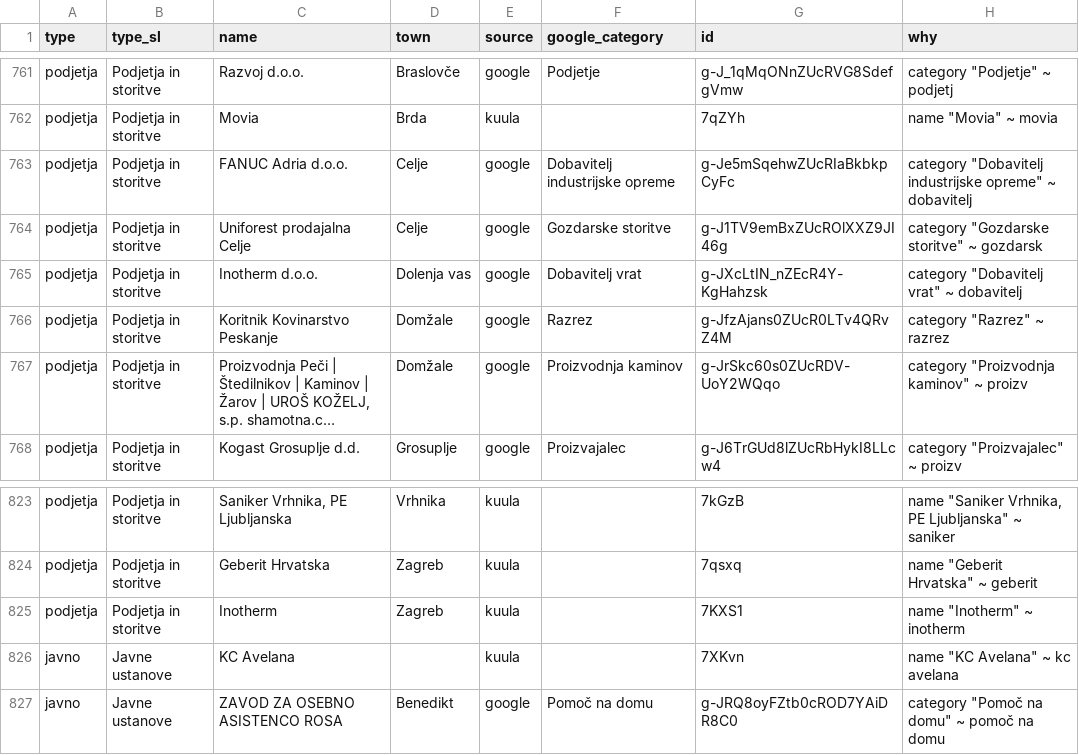
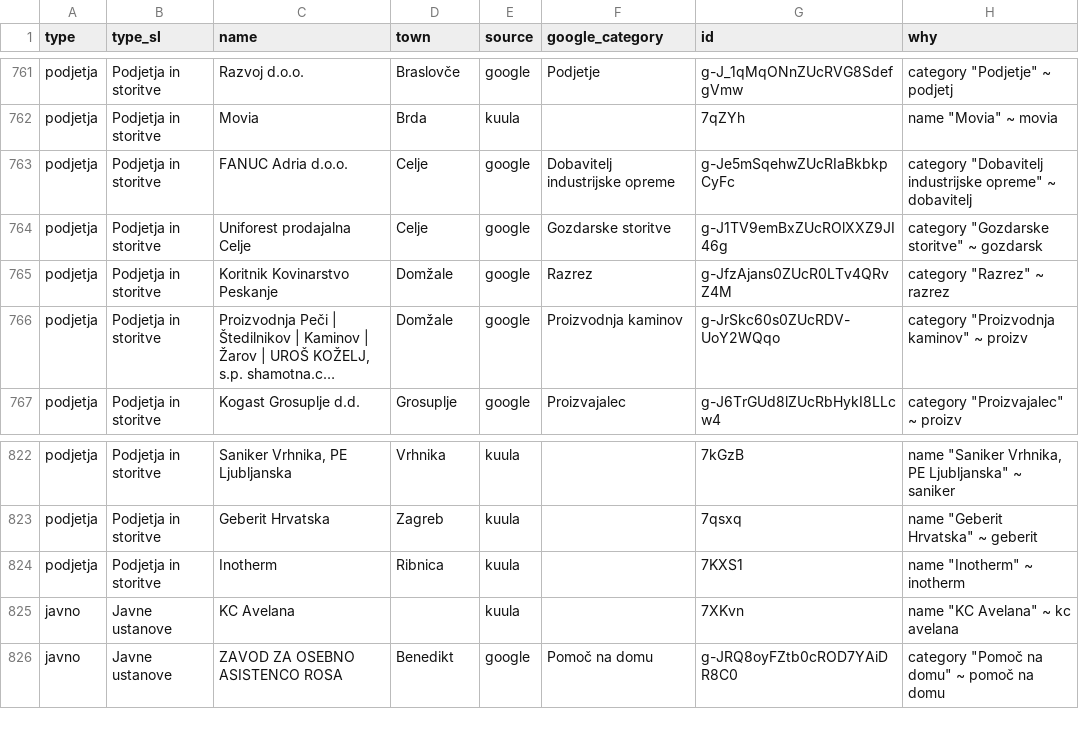
Before and after one commit to potocnikvid/webvisit360, a CSV file: redesign/data/locations-by-type.csv, drawn as a sheet; only a part is shown, gaps mark what is left out; long unchanged cells end in ….

```diff
--- a/redesign/data/locations-by-type.csv
+++ b/redesign/data/locations-by-type.csv
@@ -764,3 +764,2 @@ podjetja,Podjetja in storitve,FANUC Adria d.o.o.,Celje,google,Dobavitelj industr
 podjetja,Podjetja in storitve,Uniforest prodajalna Celje,Celje,google,Gozdarske storitve,g-J1TV9emBxZUcROlXXZ9JI46g,"category ""Gozdarske storitve"" ~ gozdarsk"
-podjetja,Podjetja in storitve,Inotherm d.o.o.,Dolenja vas,google,Dobavitelj vrat,g-JXcLtIN_nZEcR4Y-KgHahzsk,"category ""Dobavitelj vrat"" ~ dobavitelj"
 podjetja,Podjetja in storitve,Koritnik Kovinarstvo Peskanje,Domžale,google,Razrez,g-JfzAjans0ZUcR0LTv4QRvZ4M,"category ""Razrez"" ~ razrez"
@@ -824,3 +823,3 @@ podjetja,Podjetja in storitve,"Saniker  Vrhnika, PE Ljubljanska",Vrhnika,kuula,,
 podjetja,Podjetja in storitve,Geberit Hrvatska,Zagreb,kuula,,7qsxq,"name ""Geberit Hrvatska"" ~ geberit"
-podjetja,Podjetja in storitve,Inotherm,Zagreb,kuula,,7KXS1,"name ""Inotherm"" ~ inotherm"
+podjetja,Podjetja in storitve,Inotherm,Ribnica,kuula,,7KXS1,"name ""Inotherm"" ~ inotherm"
 javno,Javne ustanove,KC Avelana,,kuula,,7XKvn,"name ""KC Avelana"" ~ kc avelana"
```
Also changed, not shown: 5 other files.
